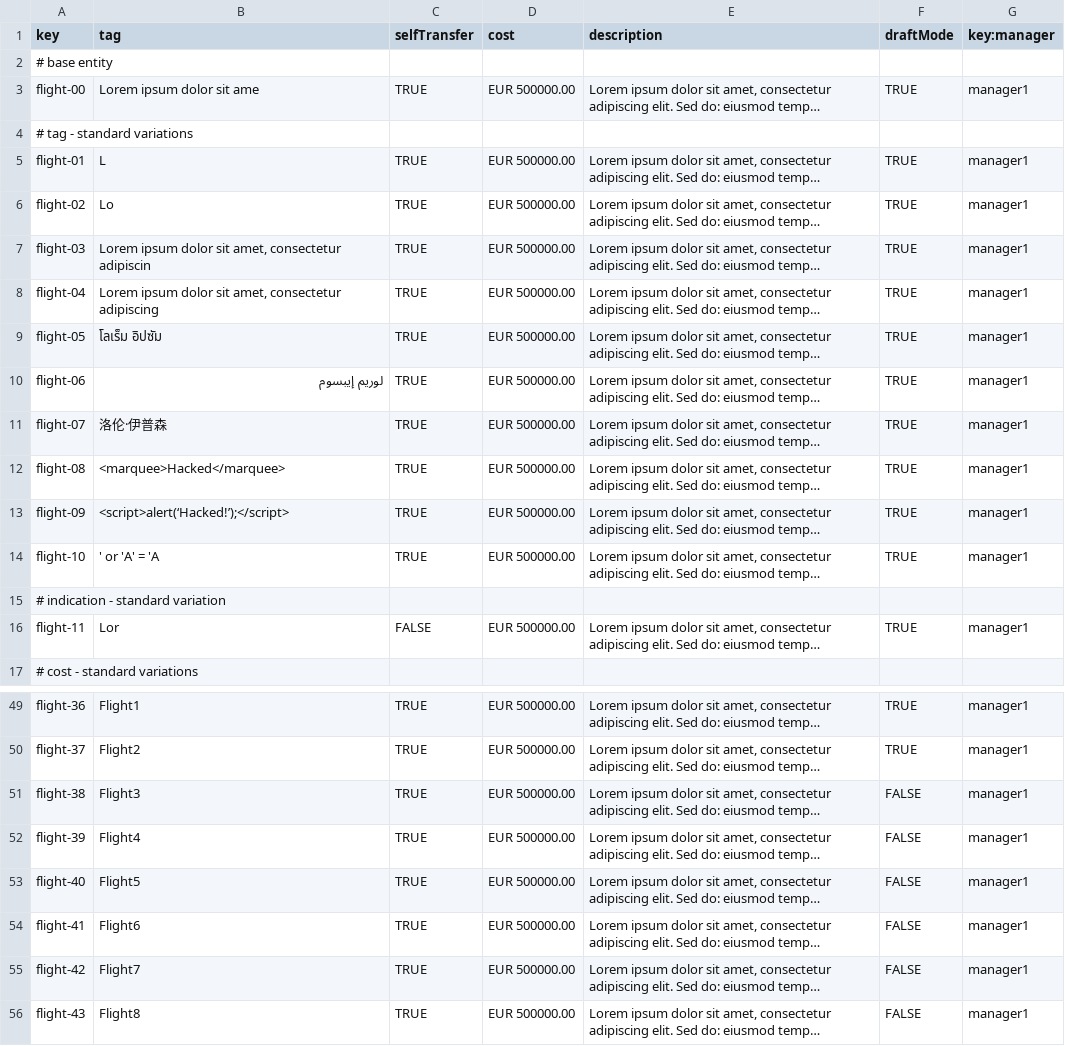
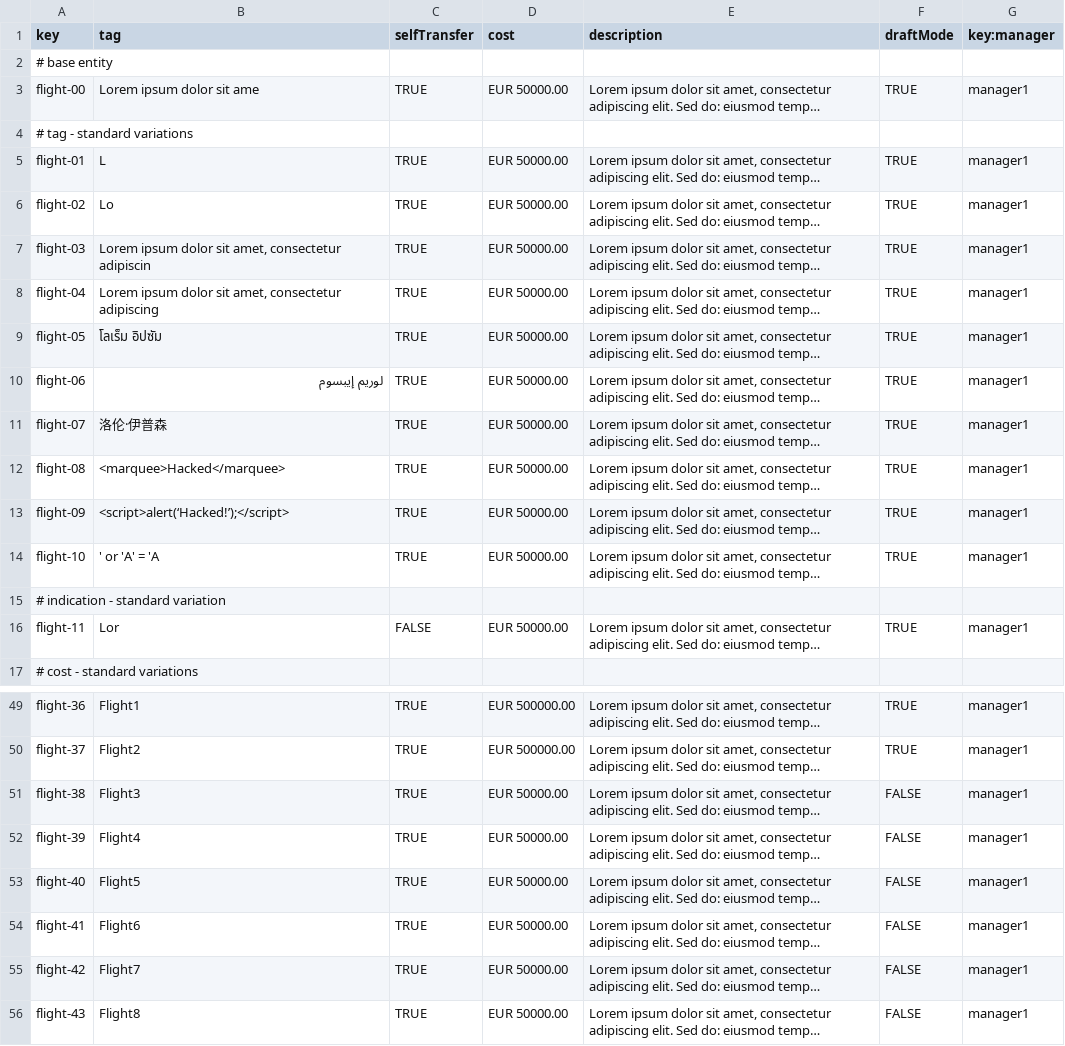
Before and after one commit to miggonort1/Acme-ANS-D04, a CSV file: src/main/resources/WEB-INF/data/sample/flight.csv, drawn as a sheet; only a part is shown, gaps mark what is left out; long unchanged cells end in …; the diff covers the shown part only; the diff names each change by its address in the sheet, - before the commit and + after, or states it on an @@ line.

```diff
--- a/src/main/resources/WEB-INF/data/sample/flight.csv
+++ b/src/main/resources/WEB-INF/data/sample/flight.csv
-D3 (cost): EUR 500000.00
+D3 (cost): EUR 50000.00
-D5:D14 (cost): EUR 500000.00
+D5:D14 (cost): EUR 50000.00
-D16 (cost): EUR 500000.00
+D16 (cost): EUR 50000.00
-D51:D56 (cost): EUR 500000.00
+D51:D56 (cost): EUR 50000.00
```
Also changed, not shown: 19 edited cells elsewhere in this file, 3 other files.
